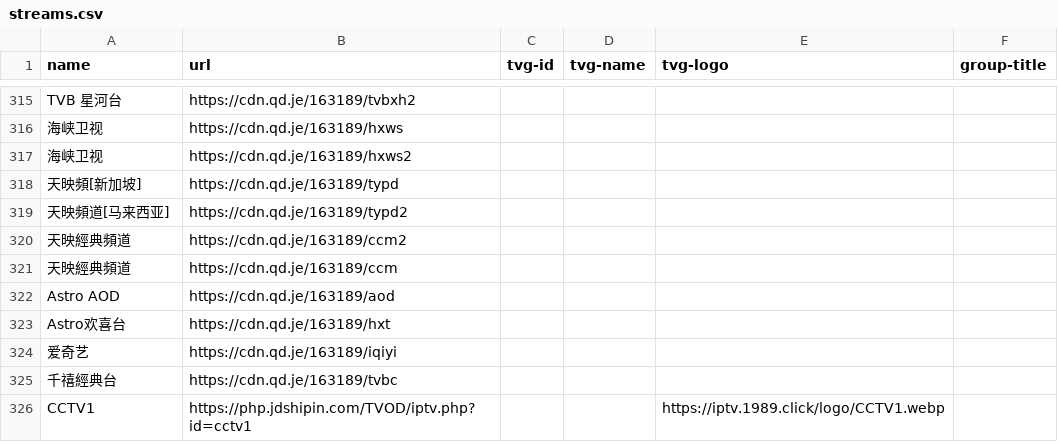
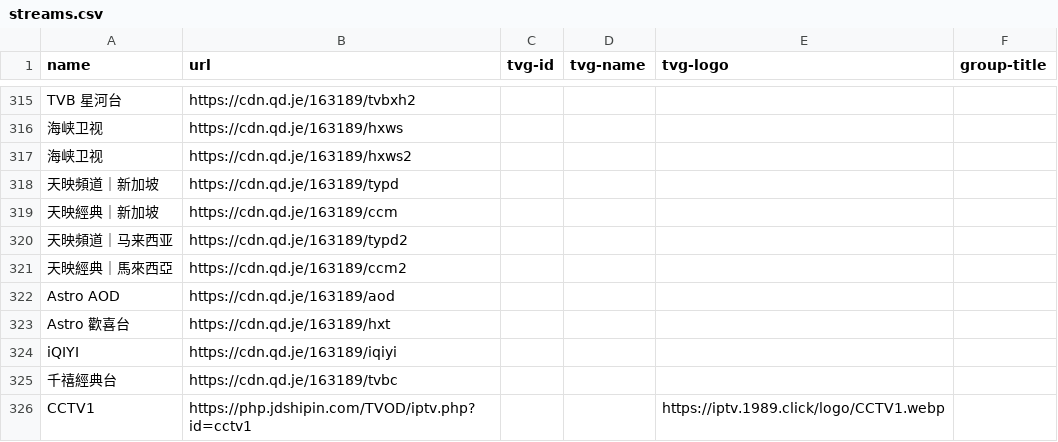
Before and after one commit to jingjingge-art/nttv, a CSV file: streams.csv, drawn as a sheet; only a part is shown, gaps mark what is left out.

```diff
--- a/streams.csv
+++ b/streams.csv
@@ -317,9 +317,9 @@ TVB 星河台,https://cdn.qd.je/163189/tvbxh2,,,,
 海峡卫视,https://cdn.qd.je/163189/hxws2,,,,
-天映頻[新加坡],https://cdn.qd.je/163189/typd,,,,
-天映頻道[马来西亚],https://cdn.qd.je/163189/typd2,,,,
-天映經典頻道,https://cdn.qd.je/163189/ccm2,,,,
-天映經典頻道,https://cdn.qd.je/163189/ccm,,,,
+天映頻道｜新加坡,https://cdn.qd.je/163189/typd,,,,
+天映經典｜新加坡,https://cdn.qd.je/163189/ccm,,,,
+天映頻道｜马来西亚,https://cdn.qd.je/163189/typd2,,,,
+天映經典｜馬來西亞,https://cdn.qd.je/163189/ccm2,,,,
 Astro AOD,https://cdn.qd.je/163189/aod,,,,
-Astro欢喜台,https://cdn.qd.je/163189/hxt,,,,
-爱奇艺,https://cdn.qd.je/163189/iqiyi,,,,
+Astro 歡喜台,https://cdn.qd.je/163189/hxt,,,,
+iQIYI,https://cdn.qd.je/163189/iqiyi,,,,
 千禧經典台,https://cdn.qd.je/163189/tvbc,,,,
```
Also changed, not shown: 1 other file.
